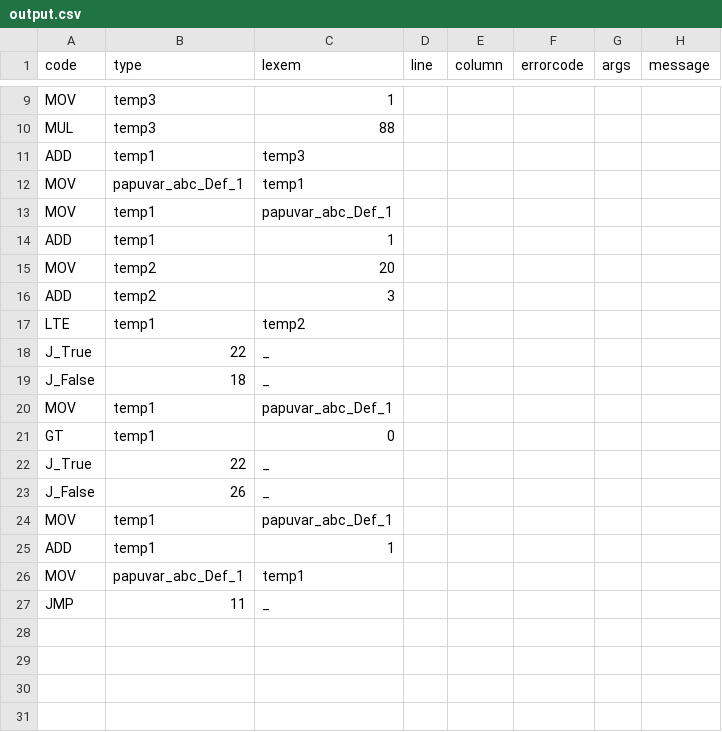
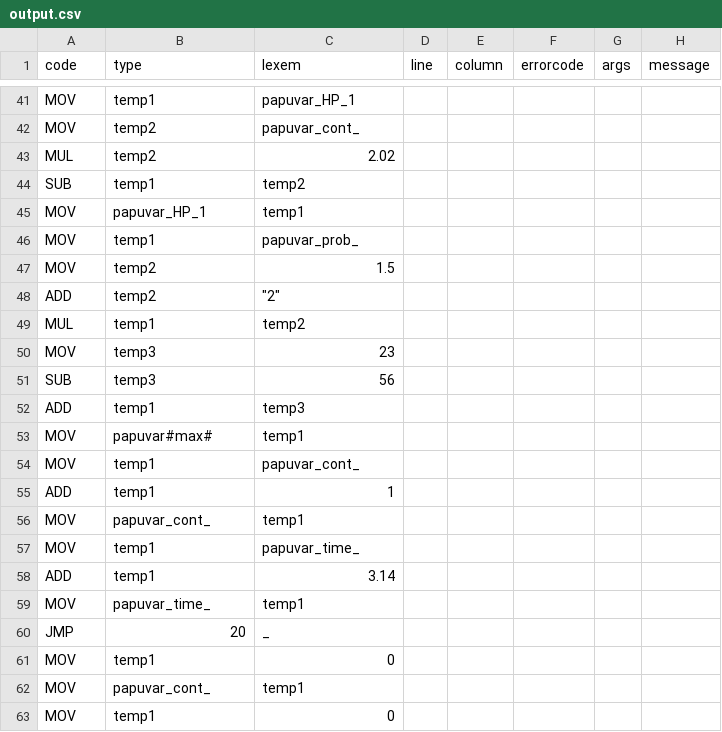
Before and after one commit to PabloXantini/DANKODE_compiler, a CSV file: src/dankcompiler/temp/output.csv, drawn as a sheet; only a part is shown, gaps mark what is left out; the diff covers the shown part only.

```diff
--- a/src/dankcompiler/temp/output.csv
+++ b/src/dankcompiler/temp/output.csv
@@ -9,19 +41,23 @@ code,type,lexem,line,column,errorcode,args,message
-"MOV","temp3","1"
-"MUL","temp3","88"
+"MOV","temp1","papuvar_HP_1"
+"MOV","temp2","papuvar_cont_"
+"MUL","temp2","2.02"
+"SUB","temp1","temp2"
+"MOV","papuvar_HP_1","temp1"
+"MOV","temp1","papuvar_prob_"
+"MOV","temp2","1.5"
+"ADD","temp2","""2"""
+"MUL","temp1","temp2"
+"MOV","temp3","23"
+"SUB","temp3","56"
 "ADD","temp1","temp3"
-"MOV","papuvar_abc_Def_1","temp1"
-"MOV","temp1","papuvar_abc_Def_1"
+"MOV","papuvar#max#","temp1"
+"MOV","temp1","papuvar_cont_"
 "ADD","temp1","1"
-"MOV","temp2","20"
-"ADD","temp2","3"
-"LTE","temp1","temp2"
-"J_True","22","_"
-"J_False","18","_"
-"MOV","temp1","papuvar_abc_Def_1"
-"GT","temp1","0"
-"J_True","22","_"
-"J_False","26","_"
-"MOV","temp1","papuvar_abc_Def_1"
-"ADD","temp1","1"
-"MOV","papuvar_abc_Def_1","temp1"
-"JMP","11","_"
+"MOV","papuvar_cont_","temp1"
+"MOV","temp1","papuvar_time_"
+"ADD","temp1","3.14"
+"MOV","papuvar_time_","temp1"
+"JMP","20","_"
+"MOV","temp1","0"
+"MOV","papuvar_cont_","temp1"
+"MOV","temp1","0"
```
Also changed, not shown: 32 added rows and 6 edited cells elsewhere in this file, src/dankcompiler/temp/out_symbols.csv, 19 other files.
